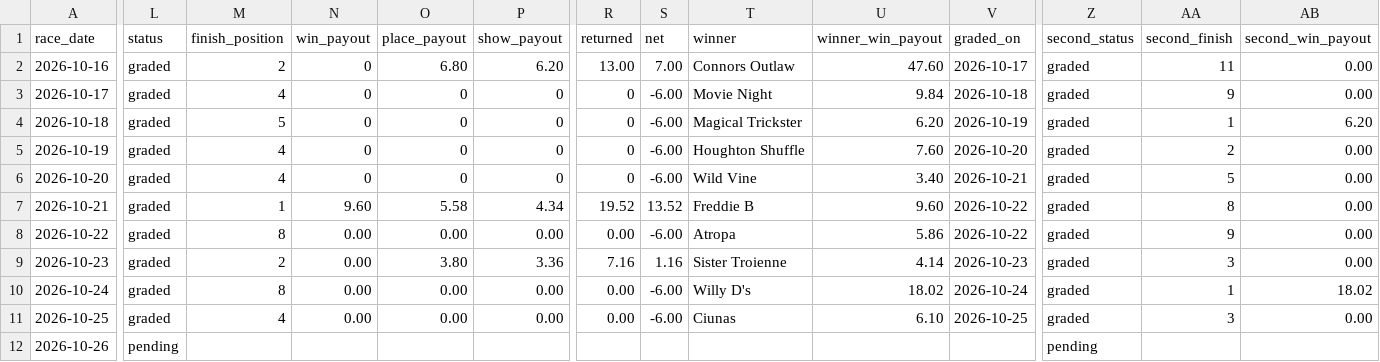
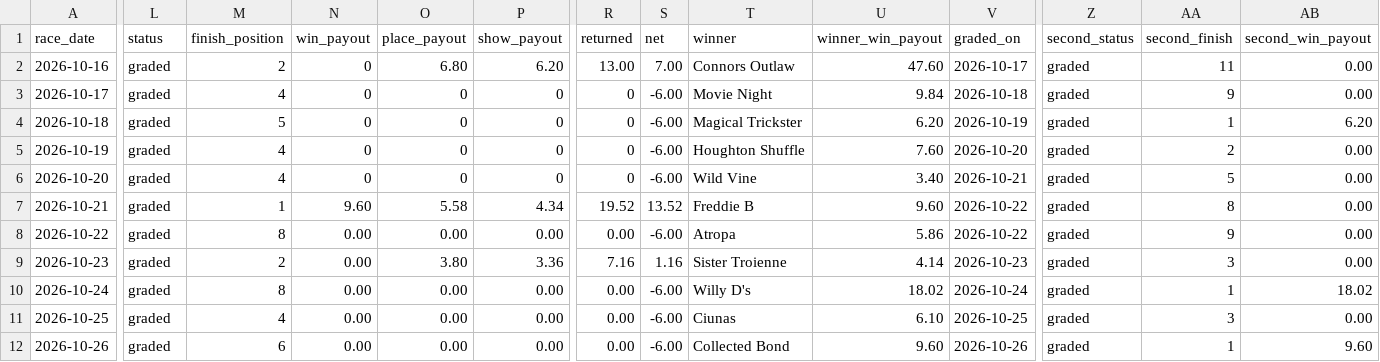
Before and after one commit to msvolos/WinnersGalore, a CSV file: ledger.csv, drawn as a sheet; only a part is shown, gaps mark what is left out; the diff covers the shown part only; the diff names each change by its address in the sheet, - before the commit and + after, or states it on an @@ line.

```diff
--- a/ledger.csv
+++ b/ledger.csv
-L12 (status): pending
+L12 (status): graded
-M12 (finish_position): (empty)
+M12 (finish_position): 6
-N12 (win_payout): (empty)
+N12 (win_payout): 0.00
-O12 (place_payout): (empty)
+O12 (place_payout): 0.00
-P12 (show_payout): (empty)
+P12 (show_payout): 0.00
-R12 (returned): (empty)
+R12 (returned): 0.00
-S12 (net): (empty)
+S12 (net): -6.00
-T12 (winner): (empty)
+T12 (winner): Collected Bond
-U12 (winner_win_payout): (empty)
+U12 (winner_win_payout): 9.60
-V12 (graded_on): (empty)
+V12 (graded_on): 2026-10-26
-Z12 (second_status): pending
+Z12 (second_status): graded
-AA12 (second_finish): (empty)
+AA12 (second_finish): 1
-AB12 (second_win_payout): (empty)
+AB12 (second_win_payout): 9.60
```
Also changed, not shown: 4 edited cells elsewhere in this file, 14 other files.
